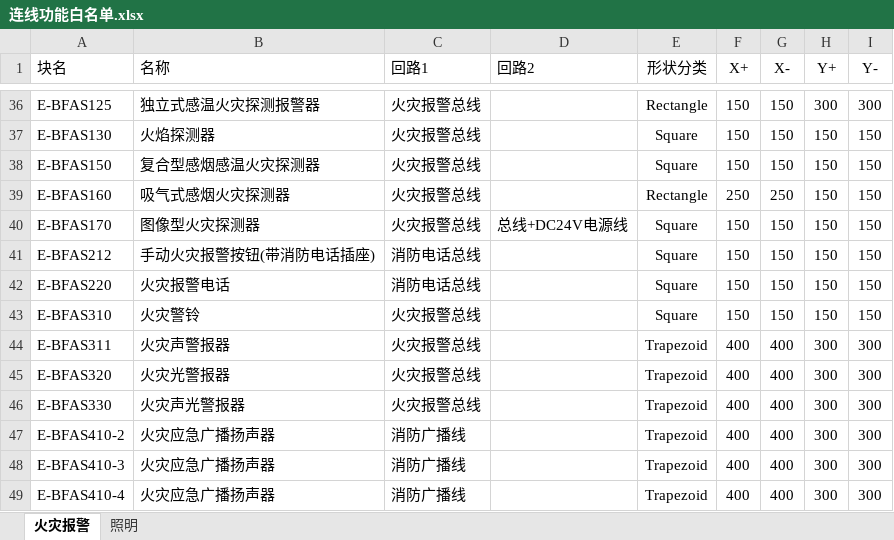
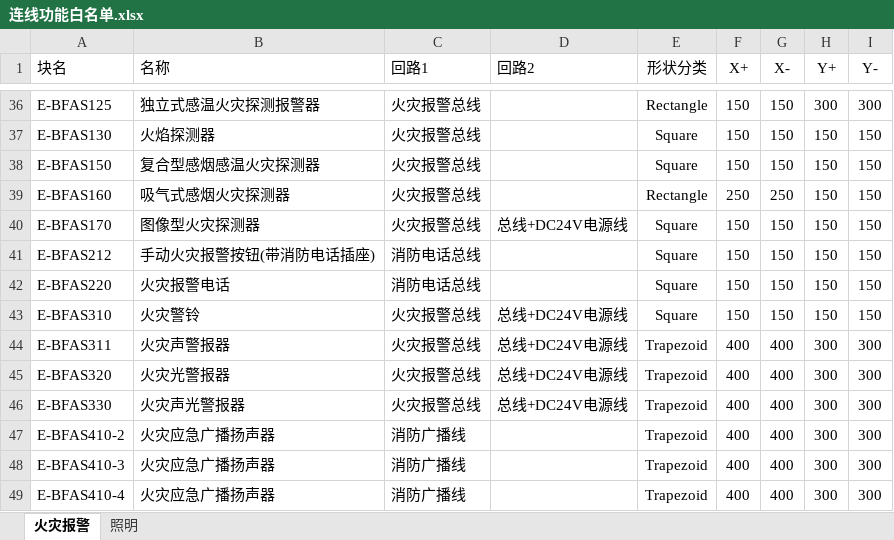
Before and after one commit to SBESIRC/ThMEPEngine, an Excel workbook: AutoLoader/Contents/Support/连线功能白名单.xlsx, sheet 火灾报警, drawn as a sheet; only a part is shown, gaps mark what is left out; values as stored, in another font and other column widths than the file's, no borders; the diff names each change by its address in the sheet, - before the commit and + after, or states it on an @@ line.

```diff
--- a/AutoLoader/Contents/Support/连线功能白名单.xlsx (sheet 火灾报警)
+++ b/AutoLoader/Contents/Support/连线功能白名单.xlsx (sheet 火灾报警)
-D43:D46 (回路2): (empty)
+D43:D46 (回路2): 总线+DC24V电源线
```
Also changed, not shown: sheet 照明, 8 other files.
